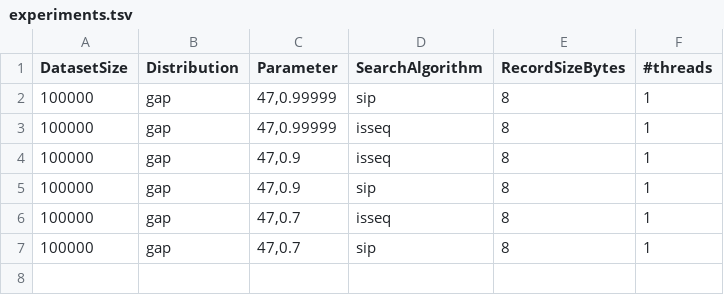
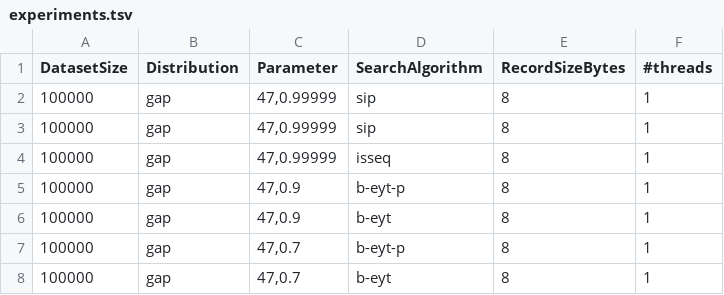
Before and after one commit to UWHustle/Efficiently-Searching-In-Memory-Sorted-Arrays, a TSV file: experiments.tsv, drawn as a sheet.

```diff
--- a/experiments.tsv
+++ b/experiments.tsv
@@ -2,6 +2,7 @@ DatasetSize	Distribution	Parameter	SearchAlgorithm	RecordSizeBytes	#threads
 100000	gap	47,0.99999	sip	8	1
+100000	gap	47,0.99999	sip	8	1
 100000	gap	47,0.99999	isseq	8	1
-100000	gap	47,0.9	isseq	8	1
-100000	gap	47,0.9	sip	8	1
-100000	gap	47,0.7	isseq	8	1
-100000	gap	47,0.7	sip	8	1
+100000	gap	47,0.9	b-eyt-p	8	1
+100000	gap	47,0.9	b-eyt	8	1
+100000	gap	47,0.7	b-eyt-p	8	1
+100000	gap	47,0.7	b-eyt	8	1
```
Also changed, not shown: 6 other files.
